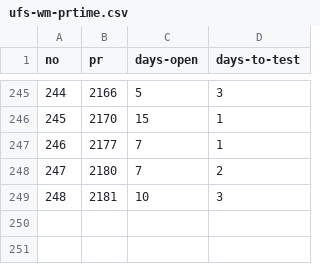
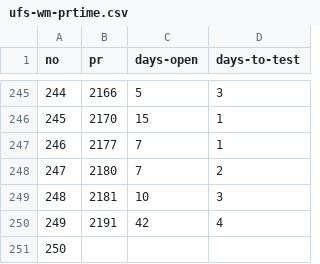
Before and after one commit to NOAA-EPIC/UFS-PR-metrics, a CSV file: ufs-weather-model/ufs-wm-prtime.csv, drawn as a sheet; only a part is shown, gaps mark what is left out.

Commit message:
Update ufs-wm-prtime.csv

```diff
--- a/ufs-weather-model/ufs-wm-prtime.csv
+++ b/ufs-weather-model/ufs-wm-prtime.csv
@@ -249 +249,3 @@ no,pr,days-open,days-to-test
 248,2181,10,3
+249,2191,42,4
+250,
```
